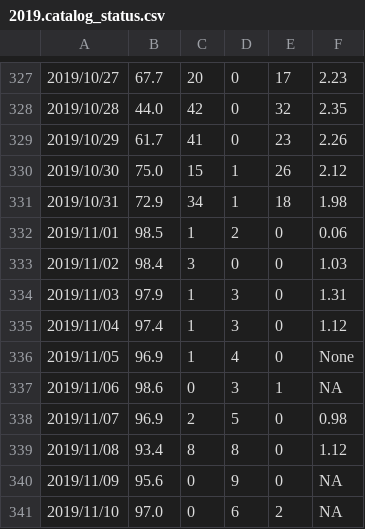
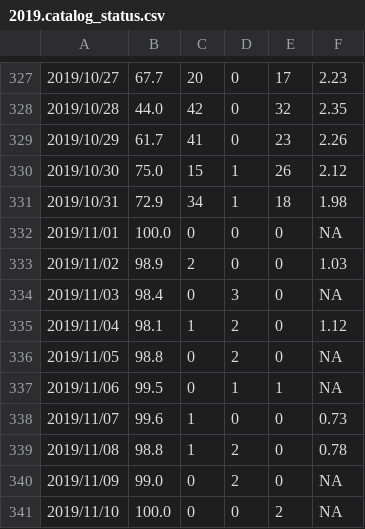
Before and after one commit to SCEDC/SCEDC-catalog-status, a CSV file: catalog_status/2019.catalog_status.csv, drawn as a sheet; only a part is shown, gaps mark what is left out; the diff covers the shown part only.

Commit message:
SCEDC catalog status updates: 2026-11-21

```diff
--- a/catalog_status/2019.catalog_status.csv
+++ b/catalog_status/2019.catalog_status.csv
@@ -331,11 +331,11 @@
 2019/10/31,72.9,34,1,18,1.98
-2019/11/01,98.5,1,2,0,0.06
-2019/11/02,98.4,3,0,0,1.03
-2019/11/03,97.9,1,3,0,1.31
-2019/11/04,97.4,1,3,0,1.12
-2019/11/05,96.9,1,4,0,None
-2019/11/06,98.6,0,3,1,NA
-2019/11/07,96.9,2,5,0,0.98
-2019/11/08,93.4,8,8,0,1.12
-2019/11/09,95.6,0,9,0,NA
-2019/11/10,97.0,0,6,2,NA
+2019/11/01,100.0,0,0,0,NA
+2019/11/02,98.9,2,0,0,1.03
+2019/11/03,98.4,0,3,0,NA
+2019/11/04,98.1,1,2,0,1.12
+2019/11/05,98.8,0,2,0,NA
+2019/11/06,99.5,0,1,1,NA
+2019/11/07,99.6,1,0,0,0.73
+2019/11/08,98.8,1,2,0,0.78
+2019/11/09,99.0,0,2,0,NA
+2019/11/10,100.0,0,0,2,NA
```
Also changed, not shown: 55 edited cells elsewhere in this file, catalog_status/2025.catalog_status.csv, catalog_status/2026.catalog_status.csv.
